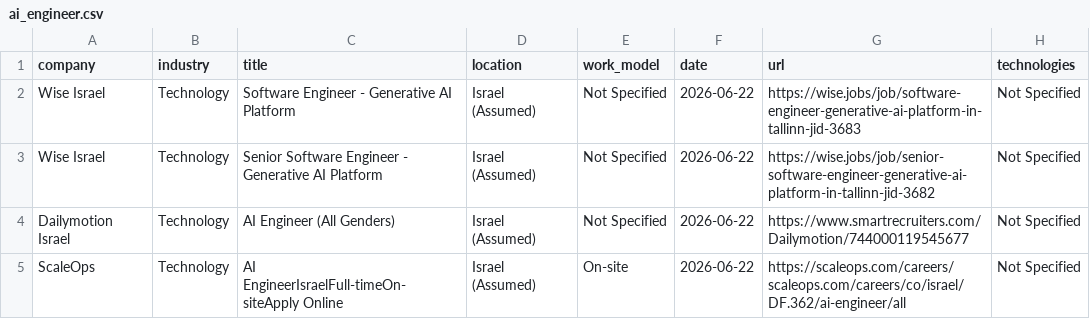
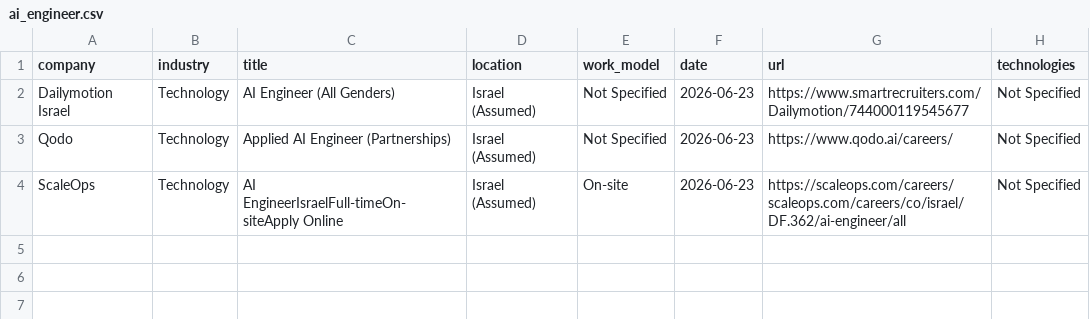
Before and after one commit to SKleeblatt/Kleeblatt-job-board, a CSV file: jobs/ai_engineer.csv, drawn as a sheet.

```diff
--- a/jobs/ai_engineer.csv
+++ b/jobs/ai_engineer.csv
@@ -1,5 +1,4 @@
 company,industry,title,location,work_model,date,url,technologies
-Wise Israel,Technology,Software Engineer - Generative AI Platform,Israel (Assumed),Not Specified,2026-06-22,https://wise.jobs/job/software-engineer-generative-ai-platform-in-tallinn-jid-3683,Not Specified
-Wise Israel,Technology,Senior Software Engineer - Generative AI Platform,Israel (Assumed),Not Specified,2026-06-22,https://wise.jobs/job/senior-software-engineer-generative-ai-platform-in-tallinn-jid-3682,Not Specified
-Dailymotion Israel,Technology,AI Engineer (All Genders),Israel (Assumed),Not Specified,2026-06-22,https://www.smartrecruiters.com/Dailymotion/744000119545677,Not Specified
-ScaleOps,Technology,AI EngineerIsraelFull-timeOn-siteApply Online,Israel (Assumed),On-site,2026-06-22,https://scaleops.com/careers/scaleops.com/careers/co/israel/DF.362/ai-engineer/all,Not Specified
+Dailymotion Israel,Technology,AI Engineer (All Genders),Israel (Assumed),Not Specified,2026-06-23,https://www.smartrecruiters.com/Dailymotion/744000119545677,Not Specified
+Qodo,Technology,Applied AI Engineer (Partnerships),Israel (Assumed),Not Specified,2026-06-23,https://www.qodo.ai/careers/,Not Specified
+ScaleOps,Technology,AI EngineerIsraelFull-timeOn-siteApply Online,Israel (Assumed),On-site,2026-06-23,https://scaleops.com/careers/scaleops.com/careers/co/israel/DF.362/ai-engineer/all,Not Specified
```
Also changed, not shown: jobs/devops.csv, jobs/marketing.csv, 16 other files.
